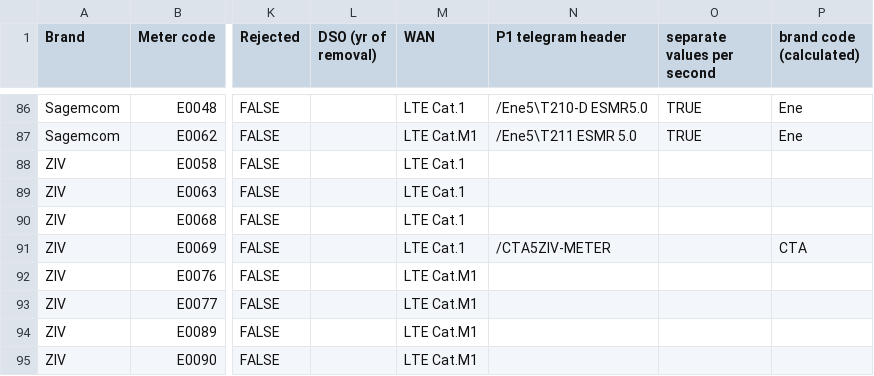
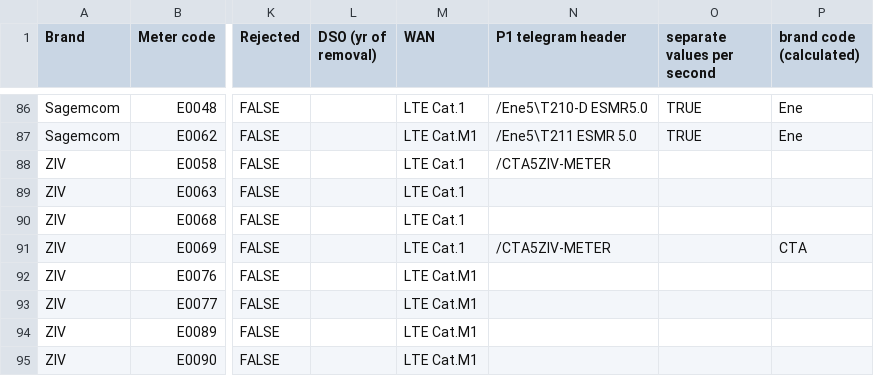
Before and after one commit to energietransitie/dsmr-info, a CSV file: dsmr-e-meters.csv, drawn as a sheet; only a part is shown, gaps mark what is left out; the diff names each change by its address in the sheet, - before the commit and + after, or states it on an @@ line.

```diff
--- a/dsmr-e-meters.csv
+++ b/dsmr-e-meters.csv
-N88 (P1 telegram header): (empty)
+N88 (P1 telegram header): /CTA5ZIV-METER
```
Also changed, not shown: 1 other file.
